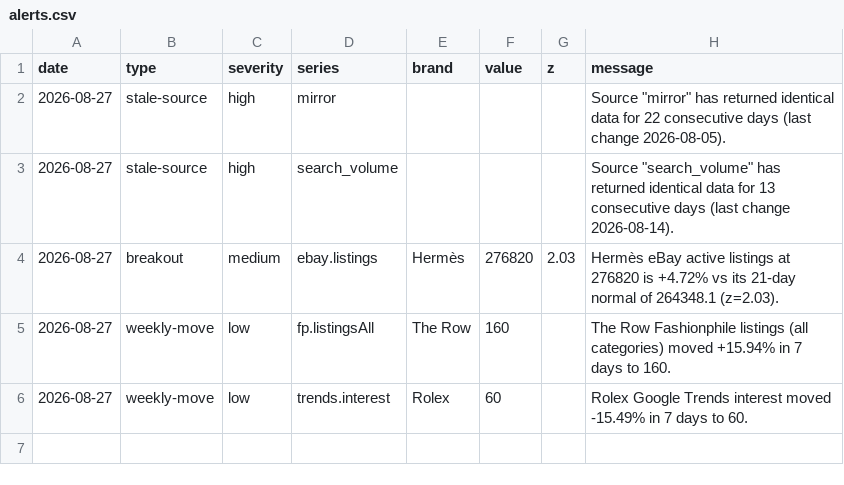
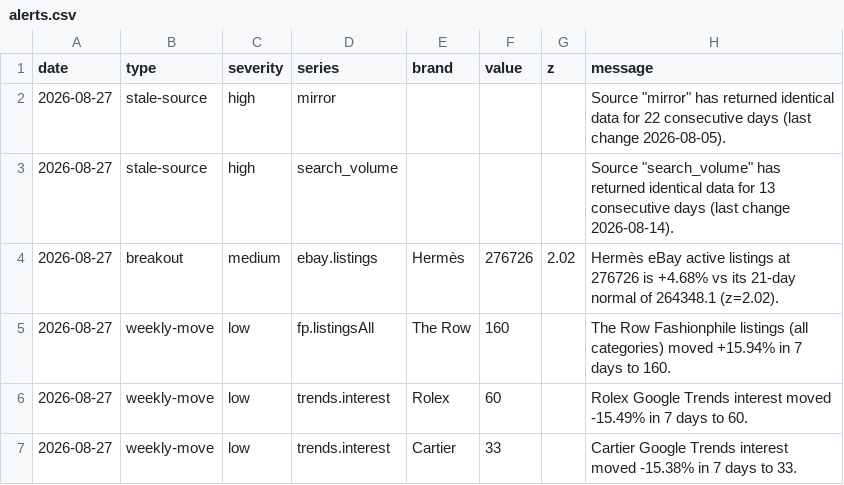
Before and after one commit to elibarzvi/demand-desk, a CSV file: data/exports/alerts.csv, drawn as a sheet.

```diff
--- a/data/exports/alerts.csv
+++ b/data/exports/alerts.csv
@@ -3,4 +3,5 @@ date,type,severity,series,brand,value,z,message
 2026-08-27,stale-source,high,search_volume,,,,"Source ""search_volume"" has returned identical data for 13 consecutive days (last change 2026-08-14)."
-2026-08-27,breakout,medium,ebay.listings,Hermès,276820,2.03,Hermès eBay active listings at 276820 is +4.72% vs its 21-day normal of 264348.1 (z=2.03).
+2026-08-27,breakout,medium,ebay.listings,Hermès,276726,2.02,Hermès eBay active listings at 276726 is +4.68% vs its 21-day normal of 264348.1 (z=2.02).
 2026-08-27,weekly-move,low,fp.listingsAll,The Row,160,,The Row Fashionphile listings (all categories) moved +15.94% in 7 days to 160.
 2026-08-27,weekly-move,low,trends.interest,Rolex,60,,Rolex Google Trends interest moved -15.49% in 7 days to 60.
+2026-08-27,weekly-move,low,trends.interest,Cartier,33,,Cartier Google Trends interest moved -15.38% in 7 days to 33.
```
Also changed, not shown: data/exports/ebay.csv, data/exports/fashionphile-condition.csv, 11 other files.
